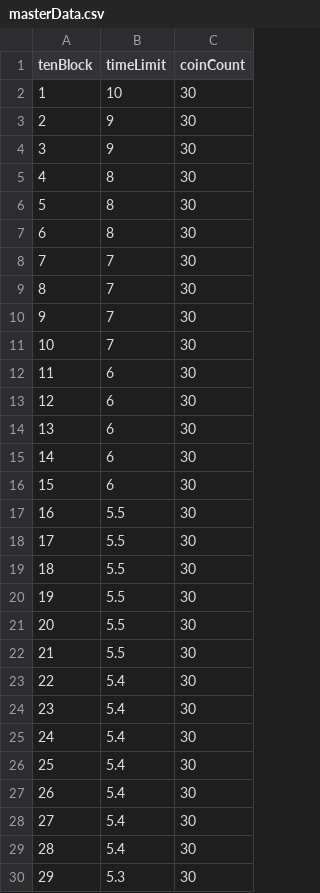
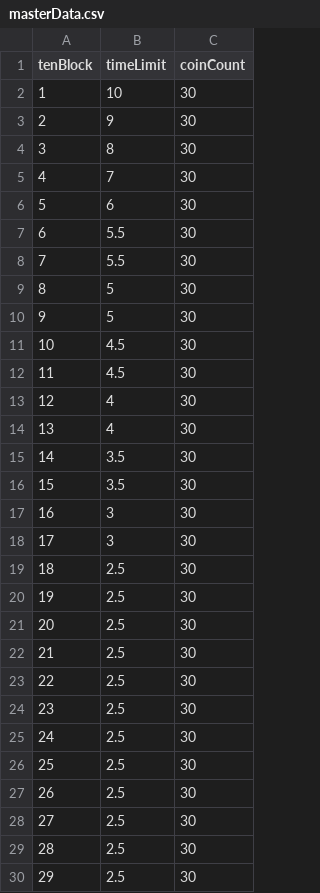
Before and after one commit to kuronekoieko/drag-n-merge, a CSV file: Assets/MyAssets/ResouceFiles/TextAssets/masterData.csv, drawn as a sheet; only a part is shown; the diff covers the shown part only.

Commit message:
レベルデザイン修正

```diff
--- a/Assets/MyAssets/ResouceFiles/TextAssets/masterData.csv
+++ b/Assets/MyAssets/ResouceFiles/TextAssets/masterData.csv
@@ -3,28 +3,28 @@ tenBlock,timeLimit,coinCount
 2,9,30
-3,9,30
-4,8,30
-5,8,30
-6,8,30
-7,7,30
-8,7,30
-9,7,30
-10,7,30
-11,6,30
-12,6,30
-13,6,30
-14,6,30
-15,6,30
-16,5.5,30
-17,5.5,30
-18,5.5,30
-19,5.5,30
-20,5.5,30
-21,5.5,30
-22,5.4,30
-23,5.4,30
-24,5.4,30
-25,5.4,30
-26,5.4,30
-27,5.4,30
-28,5.4,30
-29,5.3,30
+3,8,30
+4,7,30
+5,6,30
+6,5.5,30
+7,5.5,30
+8,5,30
+9,5,30
+10,4.5,30
+11,4.5,30
+12,4,30
+13,4,30
+14,3.5,30
+15,3.5,30
+16,3,30
+17,3,30
+18,2.5,30
+19,2.5,30
+20,2.5,30
+21,2.5,30
+22,2.5,30
+23,2.5,30
+24,2.5,30
+25,2.5,30
+26,2.5,30
+27,2.5,30
+28,2.5,30
+29,2.5,30
```
Also changed, not shown: 171 edited cells elsewhere in this file.
